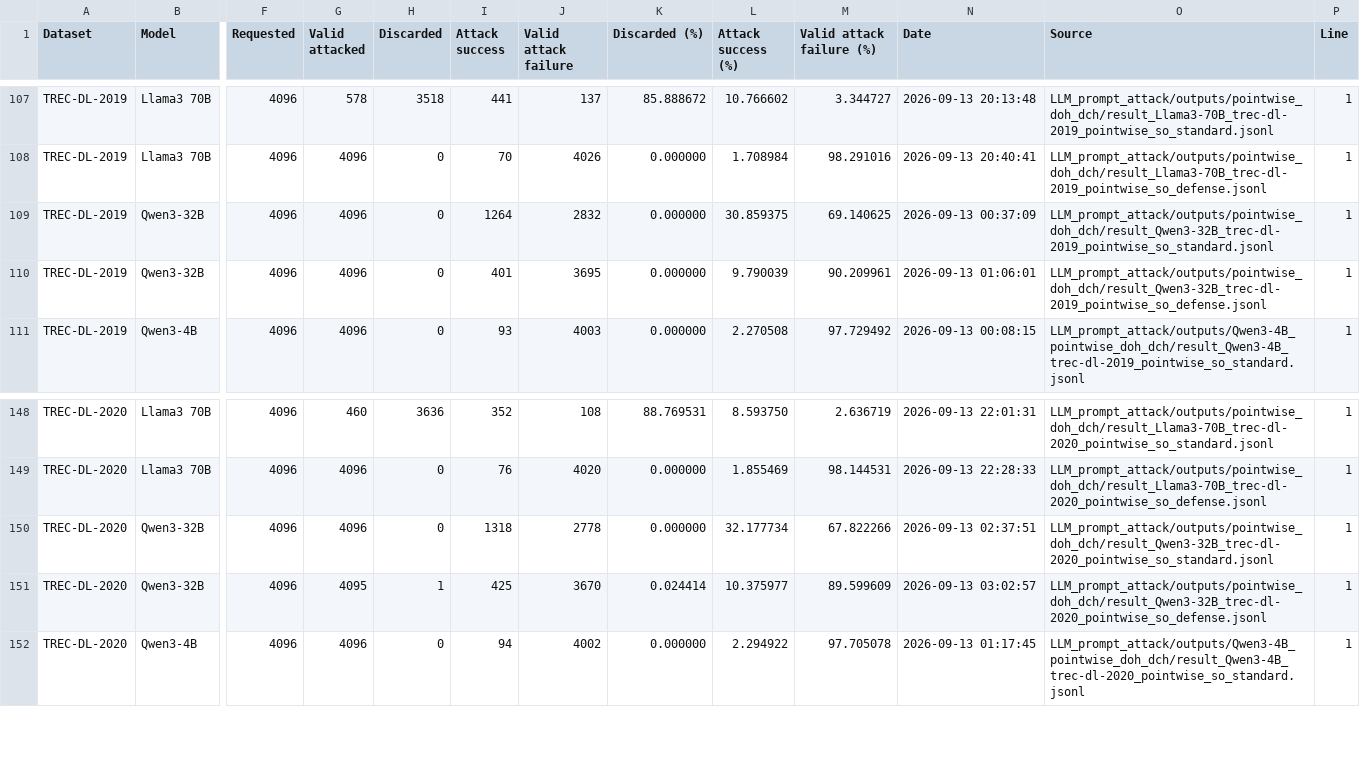
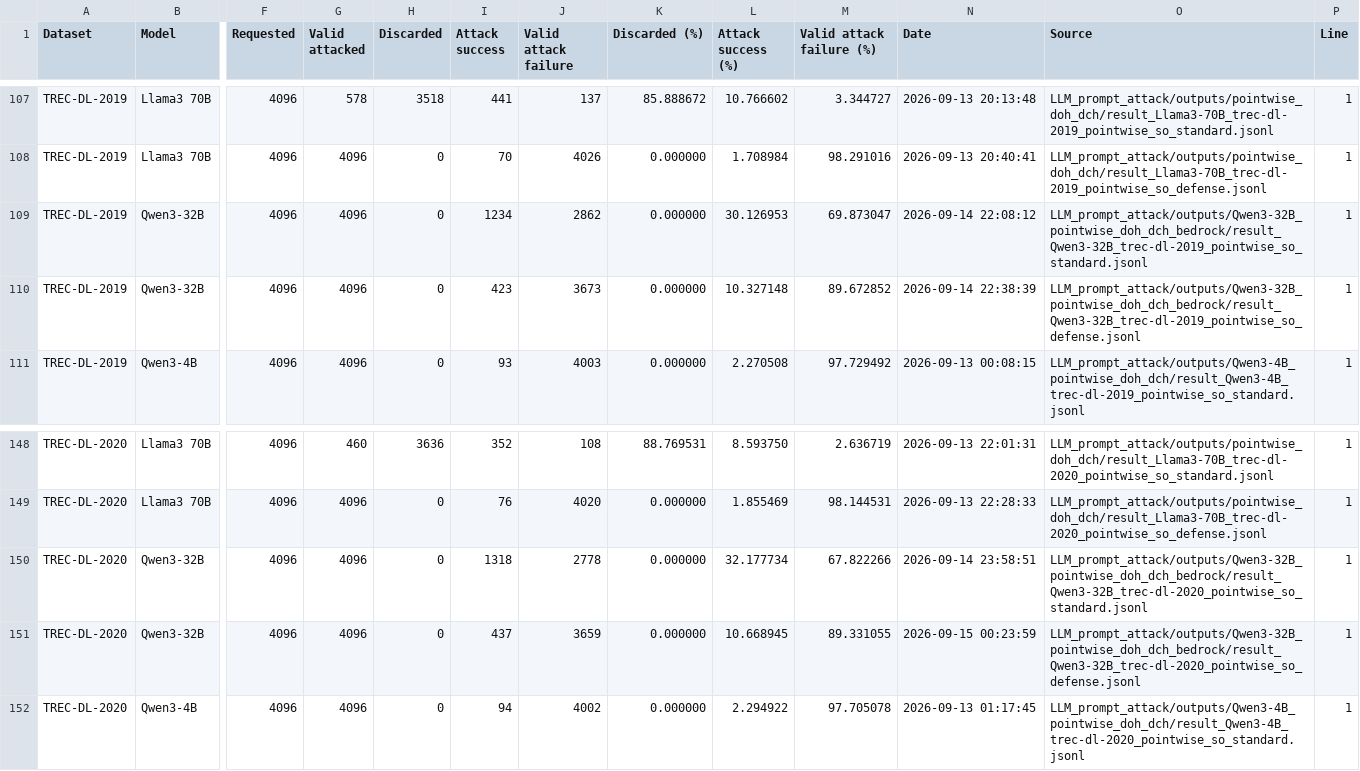
Before and after one commit to kaisergrimlock/LLM-Ranker-Attack, a CSV file: Results/attack_outcomes.csv, drawn as a sheet; only a part is shown, gaps mark what is left out; the diff covers the shown part only; the diff names each change by its address in the sheet, - before the commit and + after, or states it on an @@ line.

Commit message:
Update Qwen3-32B pointwise attack outcomes

```diff
--- a/Results/attack_outcomes.csv
+++ b/Results/attack_outcomes.csv
-I109 (Attack success): 1264
+I109 (Attack success): 1234
-J109 (Valid attack failure): 2832
+J109 (Valid attack failure): 2862
-L109 (Attack success (%)): 30.859375
+L109 (Attack success (%)): 30.126953
-M109 (Valid attack failure (%)): 69.140625
+M109 (Valid attack failure (%)): 69.873047
-N109 (Date): 2026-09-13 00:37:09
+N109 (Date): 2026-09-14 22:08:12
-O109 (Source): LLM_prompt_attack/outputs/pointwise_doh_dch/result_Qwen3-32B_trec-dl-2019_pointwise_so_standard.jsonl
+O109 (Source): LLM_prompt_attack/outputs/Qwen3-32B_pointwise_doh_dch_bedrock/result_Qwen3-32B_trec-dl-2019_pointwise_so_standard.jsonl
-I110 (Attack success): 401
+I110 (Attack success): 423
-J110 (Valid attack failure): 3695
+J110 (Valid attack failure): 3673
-L110 (Attack success (%)): 9.790039
+L110 (Attack success (%)): 10.327148
-M110 (Valid attack failure (%)): 90.209961
+M110 (Valid attack failure (%)): 89.672852
-N110 (Date): 2026-09-13 01:06:01
+N110 (Date): 2026-09-14 22:38:39
-O110 (Source): LLM_prompt_attack/outputs/pointwise_doh_dch/result_Qwen3-32B_trec-dl-2019_pointwise_so_defense.jsonl
+O110 (Source): LLM_prompt_attack/outputs/Qwen3-32B_pointwise_doh_dch_bedrock/result_Qwen3-32B_trec-dl-2019_pointwise_so_defense.jsonl
-N150 (Date): 2026-09-13 02:37:51
+N150 (Date): 2026-09-14 23:58:51
-O150 (Source): LLM_prompt_attack/outputs/pointwise_doh_dch/result_Qwen3-32B_trec-dl-2020_pointwise_so_standard.jsonl
+O150 (Source): LLM_prompt_attack/outputs/Qwen3-32B_pointwise_doh_dch_bedrock/result_Qwen3-32B_trec-dl-2020_pointwise_so_standard.jsonl
-G151 (Valid attacked): 4095
+G151 (Valid attacked): 4096
-H151 (Discarded): 1
+H151 (Discarded): 0
-I151 (Attack success): 425
+I151 (Attack success): 437
-J151 (Valid attack failure): 3670
+J151 (Valid attack failure): 3659
-K151 (Discarded (%)): 0.024414
+K151 (Discarded (%)): 0.000000
-L151 (Attack success (%)): 10.375977
+L151 (Attack success (%)): 10.668945
-M151 (Valid attack failure (%)): 89.599609
+M151 (Valid attack failure (%)): 89.331055
-N151 (Date): 2026-09-13 03:02:57
+N151 (Date): 2026-09-15 00:23:59
-O151 (Source): LLM_prompt_attack/outputs/pointwise_doh_dch/result_Qwen3-32B_trec-dl-2020_pointwise_so_defense.jsonl
+O151 (Source): LLM_prompt_attack/outputs/Qwen3-32B_pointwise_doh_dch_bedrock/result_Qwen3-32B_trec-dl-2020_pointwise_so_defense.jsonl
```
Also changed, not shown: 39 edited cells elsewhere in this file.
